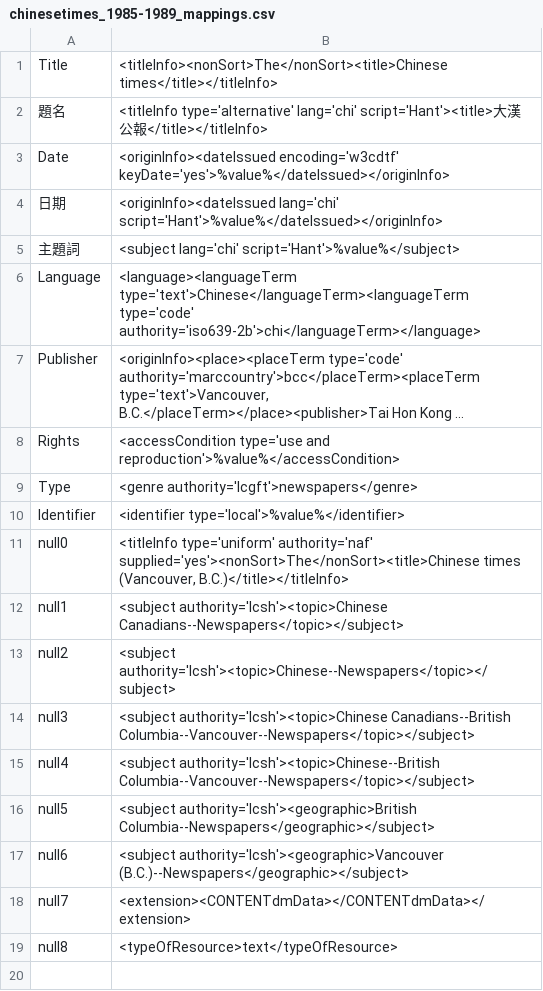
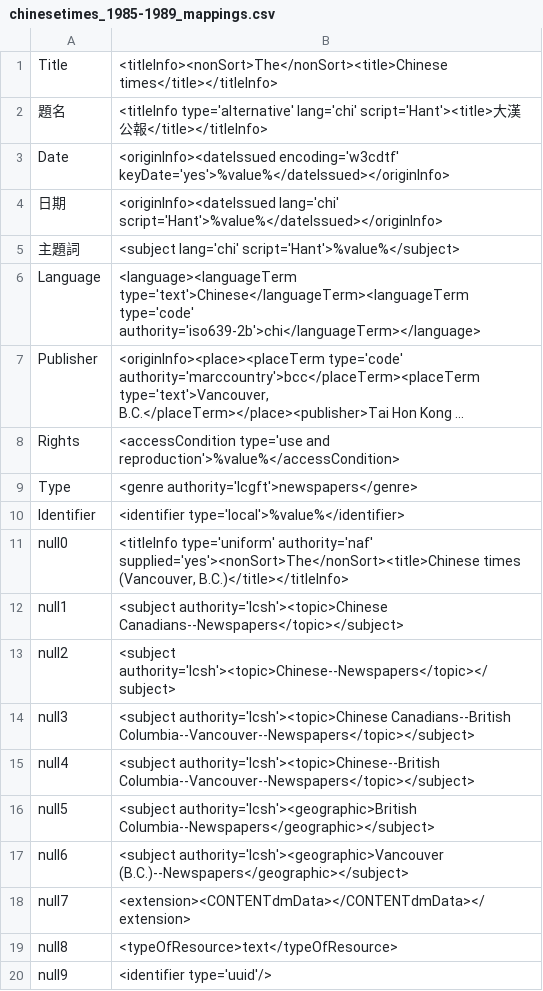
Before and after one commit to MarcusBarnes/mik, a CSV file: extras/sfu/mappings_files/chinesetimes_1985-1989_mappings.csv, drawn as a sheet; long unchanged cells end in ….

Commit message:
Updated some SFU config and mappings files.

```diff
--- a/extras/sfu/mappings_files/chinesetimes_1985-1989_mappings.csv
+++ b/extras/sfu/mappings_files/chinesetimes_1985-1989_mappings.csv
@@ -19 +19,2 @@
 "null8","<typeOfResource>text</typeOfResource>",
+"null9","<identifier type='uuid'/>"
```
Also changed, not shown: 3 other files.
